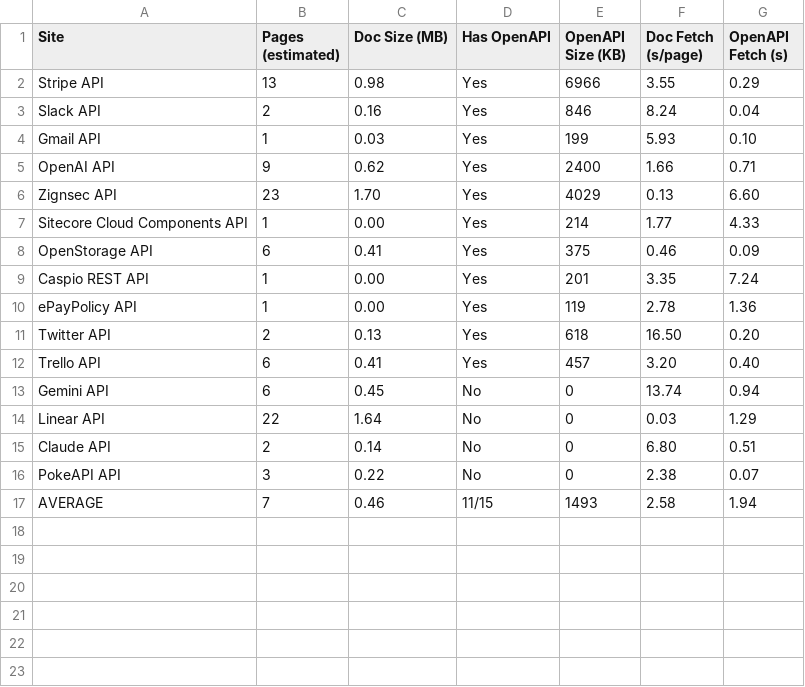
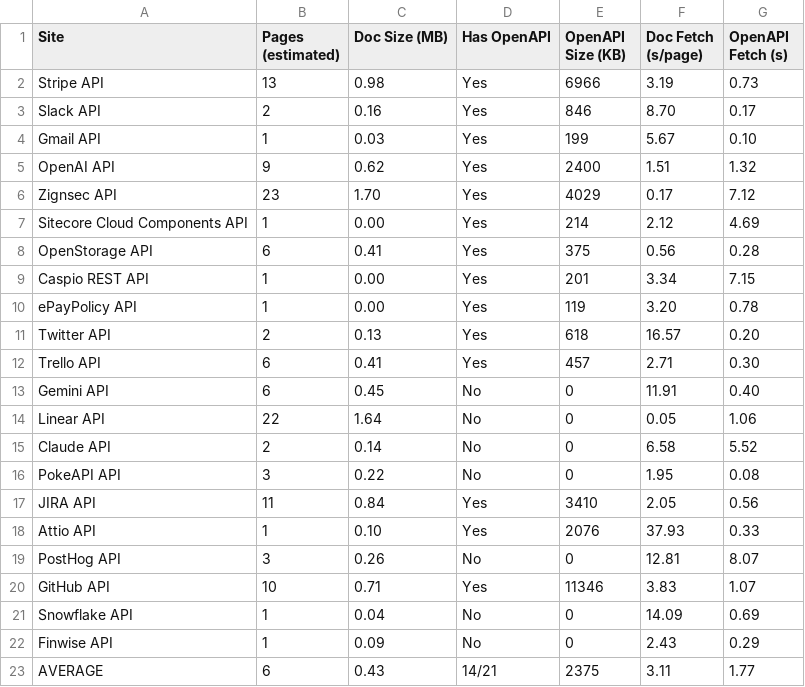
Before and after one commit to superglue-ai/superglue, a CSV file: packages/core/eval/documentation-crawl-and-fetch/benchmark/fetch-results-baseline.csv, drawn as a sheet.

Commit message:
Add more tests to doc fetch eval

```diff
--- a/packages/core/eval/documentation-crawl-and-fetch/benchmark/fetch-results-baseline.csv
+++ b/packages/core/eval/documentation-crawl-and-fetch/benchmark/fetch-results-baseline.csv
@@ -1,17 +1,23 @@
 Site,Pages (estimated),Doc Size (MB),Has OpenAPI,OpenAPI Size (KB),Doc Fetch (s/page),OpenAPI Fetch (s)
-"Stripe API",13,0.98,Yes,6966,3.55,0.29
-"Slack API",2,0.16,Yes,846,8.24,0.04
-"Gmail API",1,0.03,Yes,199,5.93,0.10
-"OpenAI API",9,0.62,Yes,2400,1.66,0.71
-"Zignsec API",23,1.70,Yes,4029,0.13,6.60
-"Sitecore Cloud Components API",1,0.00,Yes,214,1.77,4.33
-"OpenStorage API",6,0.41,Yes,375,0.46,0.09
-"Caspio REST API",1,0.00,Yes,201,3.35,7.24
-"ePayPolicy API",1,0.00,Yes,119,2.78,1.36
-"Twitter API",2,0.13,Yes,618,16.50,0.20
-"Trello API",6,0.41,Yes,457,3.20,0.40
-"Gemini API",6,0.45,No,0,13.74,0.94
-"Linear API",22,1.64,No,0,0.03,1.29
-"Claude API",2,0.14,No,0,6.80,0.51
-"PokeAPI API",3,0.22,No,0,2.38,0.07
-"AVERAGE",7,0.46,11/15,1493,2.58,1.94
+"Stripe API",13,0.98,Yes,6966,3.19,0.73
+"Slack API",2,0.16,Yes,846,8.70,0.17
+"Gmail API",1,0.03,Yes,199,5.67,0.10
+"OpenAI API",9,0.62,Yes,2400,1.51,1.32
+"Zignsec API",23,1.70,Yes,4029,0.17,7.12
+"Sitecore Cloud Components API",1,0.00,Yes,214,2.12,4.69
+"OpenStorage API",6,0.41,Yes,375,0.56,0.28
+"Caspio REST API",1,0.00,Yes,201,3.34,7.15
+"ePayPolicy API",1,0.00,Yes,119,3.20,0.78
+"Twitter API",2,0.13,Yes,618,16.57,0.20
+"Trello API",6,0.41,Yes,457,2.71,0.30
+"Gemini API",6,0.45,No,0,11.91,0.40
+"Linear API",22,1.64,No,0,0.05,1.06
+"Claude API",2,0.14,No,0,6.58,5.52
+"PokeAPI API",3,0.22,No,0,1.95,0.08
+"JIRA API",11,0.84,Yes,3410,2.05,0.56
+"Attio API",1,0.10,Yes,2076,37.93,0.33
+"PostHog API",3,0.26,No,0,12.81,8.07
+"GitHub API",10,0.71,Yes,11346,3.83,1.07
+"Snowflake API",1,0.04,No,0,14.09,0.69
+"Finwise API",1,0.09,No,0,2.43,0.29
+"AVERAGE",6,0.43,14/21,2375,3.11,1.77
```
Also changed, not shown: 4 other files.
